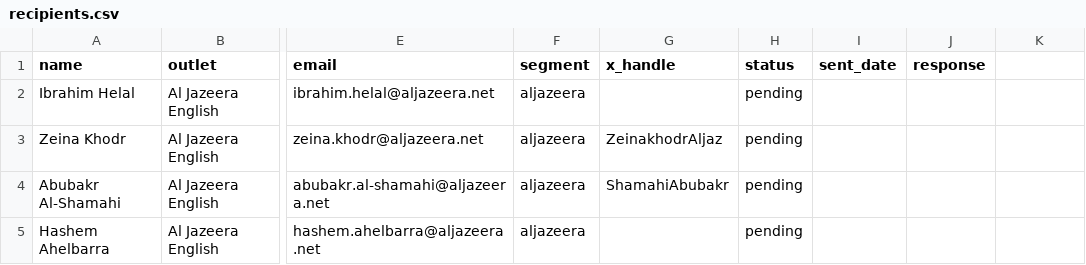
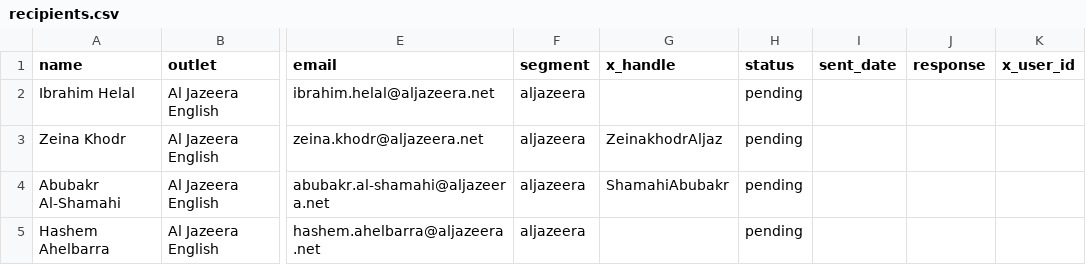
Before and after one commit to omartaslam/factcheck-bot, a CSV file: outreach/recipients.csv, drawn as a sheet; only a part is shown, gaps mark what is left out; the diff names each change by its address in the sheet, - before the commit and + after, or states it on an @@ line.

```diff
--- a/outreach/recipients.csv
+++ b/outreach/recipients.csv
-K1: (empty)
+K1: x_user_id
```
Also changed, not shown: 1 other file.
